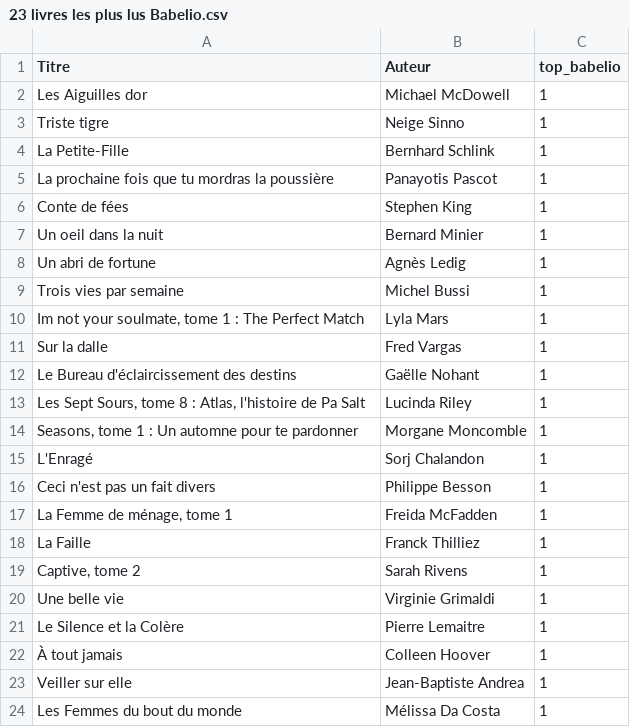
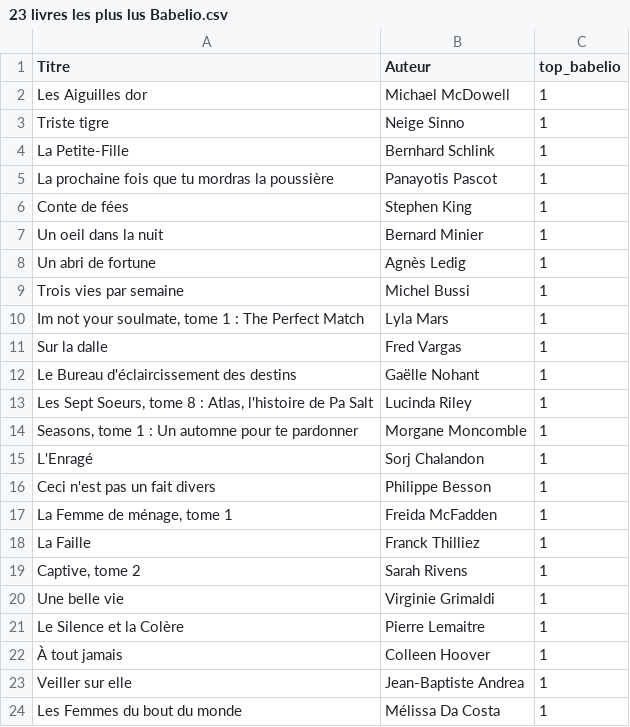
Before and after one commit to manonmgd/pythonds_MM_MM_DS, a CSV file: 23 livres les plus lus Babelio.csv, drawn as a sheet; the diff names each change by its address in the sheet, - before the commit and + after, or states it on an @@ line.

```diff
--- a/23 livres les plus lus Babelio.csv
+++ b/23 livres les plus lus Babelio.csv
-A13 (Titre): Les Sept Sours, tome 8…
+A13 (Titre): Les Sept Soeurs, tome 8…
```
Also changed, not shown: Les livres les plus empruntés à Paris.csv, livraddict_prix_2024.csv, 1 other file.
